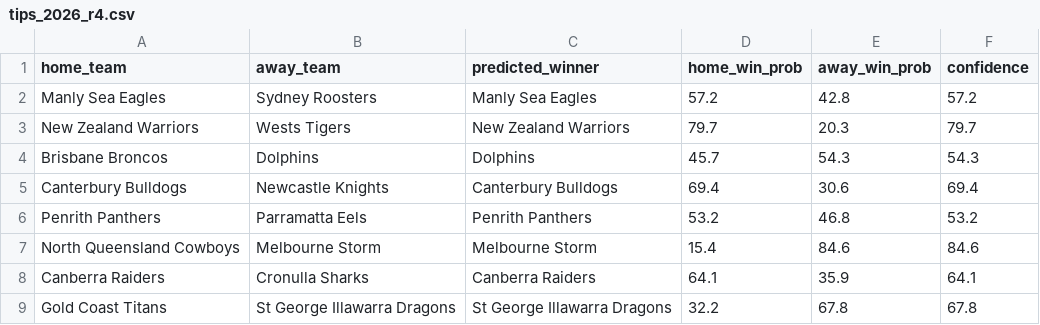
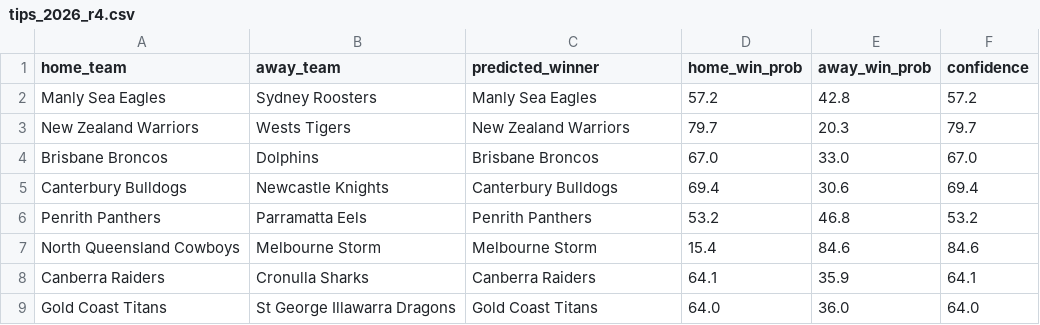
Before and after one commit to mhs795/nrl-tips, a CSV file: tips_2026_r4.csv, drawn as a sheet.

```diff
--- a/tips_2026_r4.csv
+++ b/tips_2026_r4.csv
@@ -3,3 +3,3 @@ Manly Sea Eagles,Sydney Roosters,Manly Sea Eagles,57.2,42.8,57.2
 New Zealand Warriors,Wests Tigers,New Zealand Warriors,79.7,20.3,79.7
-Brisbane Broncos,Dolphins,Dolphins,45.7,54.3,54.3
+Brisbane Broncos,Dolphins,Brisbane Broncos,67.0,33.0,67.0
 Canterbury Bulldogs,Newcastle Knights,Canterbury Bulldogs,69.4,30.6,69.4
@@ -8,2 +8,2 @@ North Queensland Cowboys,Melbourne Storm,Melbourne Storm,15.4,84.6,84.6
 Canberra Raiders,Cronulla Sharks,Canberra Raiders,64.1,35.9,64.1
-Gold Coast Titans,St George Illawarra Dragons,St George Illawarra Dragons,32.2,67.8,67.8
+Gold Coast Titans,St George Illawarra Dragons,Gold Coast Titans,64.0,36.0,64.0
```
Also changed, not shown: tips_2026_r1.csv, tips_2026_r3.csv, 28 other files.
